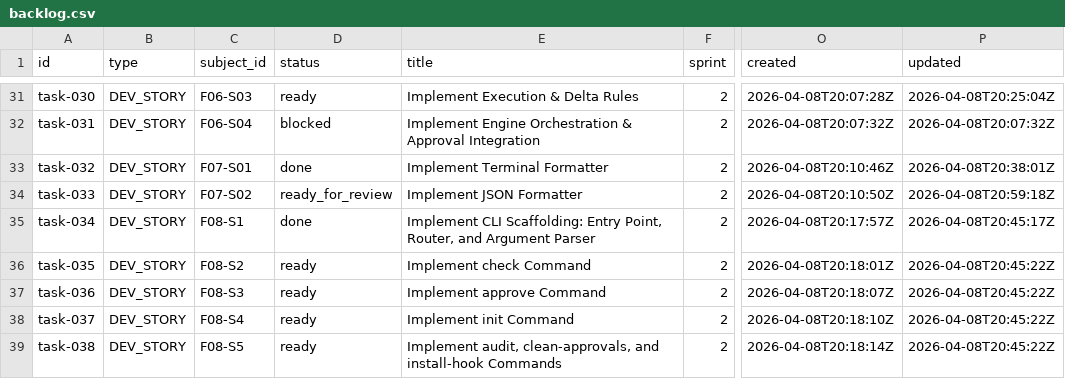
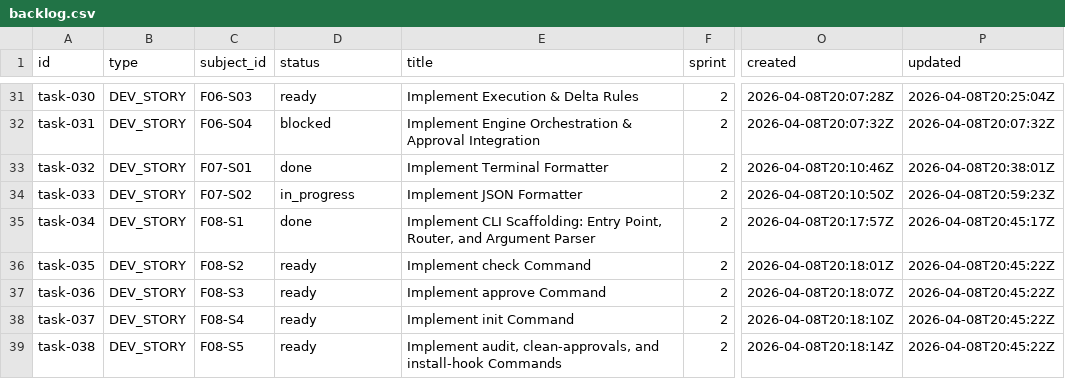
Before and after one commit to tayyabt/trustlock, a CSV file: tasks/backlog.csv, drawn as a sheet; only a part is shown, gaps mark what is left out; the diff names each change by its address in the sheet, - before the commit and + after, or states it on an @@ line.

Commit message:
task-033: record control-plane updates

```diff
--- a/tasks/backlog.csv
+++ b/tasks/backlog.csv
-D34 (status): ready_for_review
+D34 (status): in_progress
-P34 (updated): 2026-04-08T20:59:18Z
+P34 (updated): 2026-04-08T20:59:23Z
```
